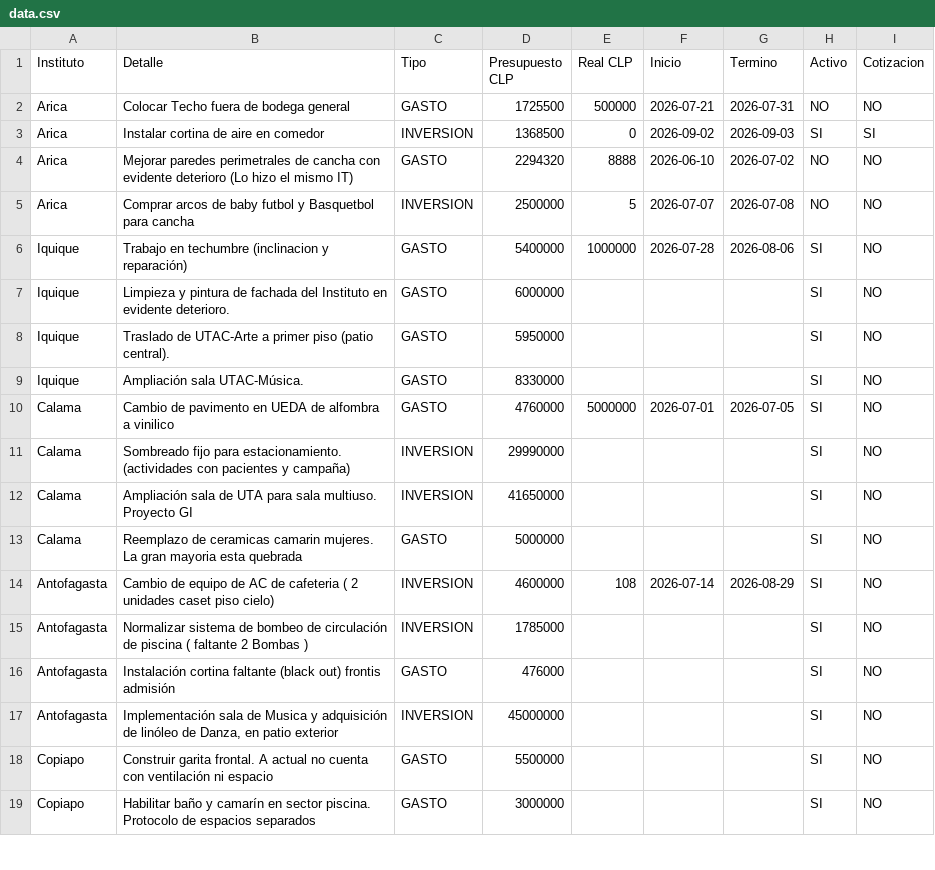
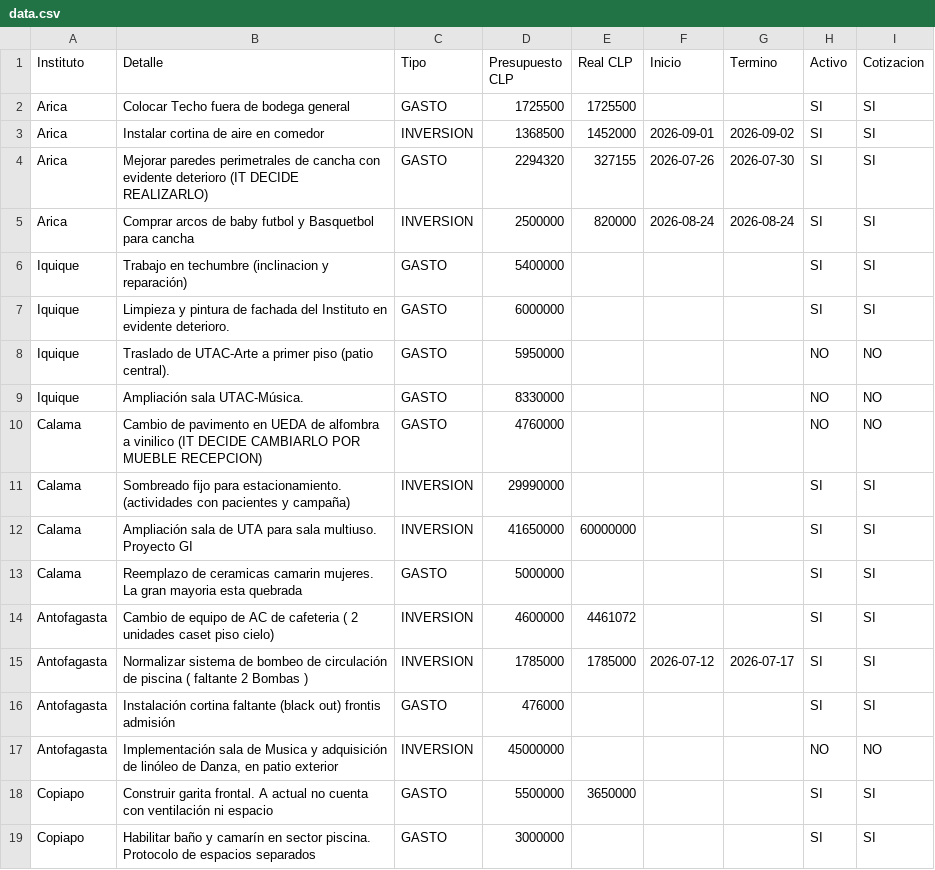
Before and after one commit to gberetta0316/planinfraestructurateleton, a CSV file: data.csv, drawn as a sheet; only a part is shown; the diff covers the shown part only.

Commit message:
Restaurar data.csv al último estado bueno (01-09-2026) tras sobrescritura accidental desde sesión con datos locales perdidos

```diff
--- a/data.csv
+++ b/data.csv
@@ -1,19 +1,19 @@
 Instituto;Detalle;Tipo;Presupuesto CLP;Real CLP;Inicio;Termino;Activo;Cotizacion
-Arica;Colocar Techo fuera de bodega general;GASTO;1725500;500000;2026-07-21;2026-07-31;NO;NO
-Arica;Instalar cortina de aire en comedor;INVERSION;1368500;0;2026-09-02;2026-09-03;SI;SI
-Arica;Mejorar paredes perimetrales de cancha con evidente deterioro (Lo hizo el mismo IT);GASTO;2294320;8888;2026-06-10;2026-07-02;NO;NO
-Arica;Comprar arcos de baby futbol y Basquetbol para cancha;INVERSION;2500000;5;2026-07-07;2026-07-08;NO;NO
-Iquique;Trabajo en techumbre (inclinacion y reparación);GASTO;5400000;1000000;2026-07-28;2026-08-06;SI;NO
-Iquique;Limpieza y pintura de fachada del Instituto en evidente deterioro.;GASTO;6000000;;;;SI;NO
-Iquique;Traslado de UTAC-Arte a primer piso (patio central).;GASTO;5950000;;;;SI;NO
-Iquique;Ampliación sala UTAC-Música.;GASTO;8330000;;;;SI;NO
-Calama;Cambio de pavimento en UEDA de alfombra a vinilico;GASTO;4760000;5000000;2026-07-01;2026-07-05;SI;NO
-Calama;Sombreado fijo para estacionamiento. (actividades con pacientes y campaña);INVERSION;29990000;;;;SI;NO
-Calama;Ampliación sala de UTA para sala multiuso. Proyecto GI;INVERSION;41650000;;;;SI;NO
-Calama;Reemplazo de ceramicas camarin mujeres. La gran mayoria esta quebrada;GASTO;5000000;;;;SI;NO
-Antofagasta;Cambio de equipo de AC de cafeteria ( 2 unidades caset piso cielo);INVERSION;4600000;108;2026-07-14;2026-08-29;SI;NO
-Antofagasta;Normalizar sistema de bombeo de circulación de  piscina ( faltante 2 Bombas );INVERSION;1785000;;;;SI;NO
-Antofagasta;Instalación cortina faltante (black out) frontis admisión;GASTO;476000;;;;SI;NO
-Antofagasta;"Implementación sala de Musica y adquisición de linóleo de Danza, en patio exterior";INVERSION;45000000;;;;SI;NO
-Copiapo;Construir garita frontal. A actual  no cuenta con ventilación ni espacio;GASTO;5500000;;;;SI;NO
-Copiapo;Habilitar baño y camarín en sector piscina. Protocolo de espacios separados;GASTO;3000000;;;;SI;NO
+Arica;Colocar Techo fuera de bodega general;GASTO;1725500;1725500;;;SI;SI
+Arica;Instalar cortina de aire en comedor;INVERSION;1368500;1452000;2026-09-01;2026-09-02;SI;SI
+Arica;Mejorar paredes perimetrales de cancha con evidente deterioro (IT DECIDE REALIZARLO);GASTO;2294320;327155;2026-07-26;2026-07-30;SI;SI
+Arica;Comprar arcos de baby futbol y Basquetbol para cancha;INVERSION;2500000;820000;2026-08-24;2026-08-24;SI;SI
+Iquique;Trabajo en techumbre (inclinacion y reparación);GASTO;5400000;;;;SI;SI
+Iquique;Limpieza y pintura de fachada del Instituto en evidente deterioro.;GASTO;6000000;;;;SI;SI
+Iquique;Traslado de UTAC-Arte a primer piso (patio central).;GASTO;5950000;;;;NO;NO
+Iquique;Ampliación sala UTAC-Música.;GASTO;8330000;;;;NO;NO
+Calama;Cambio de pavimento en UEDA de alfombra a vinilico (IT DECIDE CAMBIARLO POR MUEBLE RECEPCION);GASTO;4760000;;;;NO;NO
+Calama;Sombreado fijo para estacionamiento. (actividades con pacientes y campaña);INVERSION;29990000;;;;SI;SI
+Calama;Ampliación sala de UTA para sala multiuso. Proyecto GI;INVERSION;41650000;60000000;;;SI;SI
+Calama;Reemplazo de ceramicas camarin mujeres. La gran mayoria esta quebrada;GASTO;5000000;;;;SI;SI
+Antofagasta;Cambio de equipo de AC de cafeteria ( 2 unidades caset piso cielo);INVERSION;4600000;4461072;;;SI;SI
+Antofagasta;Normalizar sistema de bombeo de circulación de  piscina ( faltante 2 Bombas );INVERSION;1785000;1785000;2026-07-12;2026-07-17;SI;SI
+Antofagasta;Instalación cortina faltante (black out) frontis admisión;GASTO;476000;;;;SI;SI
+Antofagasta;"Implementación sala de Musica y adquisición de linóleo de Danza, en patio exterior";INVERSION;45000000;;;;NO;NO
+Copiapo;Construir garita frontal. A actual  no cuenta con ventilación ni espacio;GASTO;5500000;3650000;;;SI;SI
+Copiapo;Habilitar baño y camarín en sector piscina. Protocolo de espacios separados;GASTO;3000000;;;;SI;SI
```
Also changed, not shown: 6 added rows and 79 edited cells elsewhere in this file.
